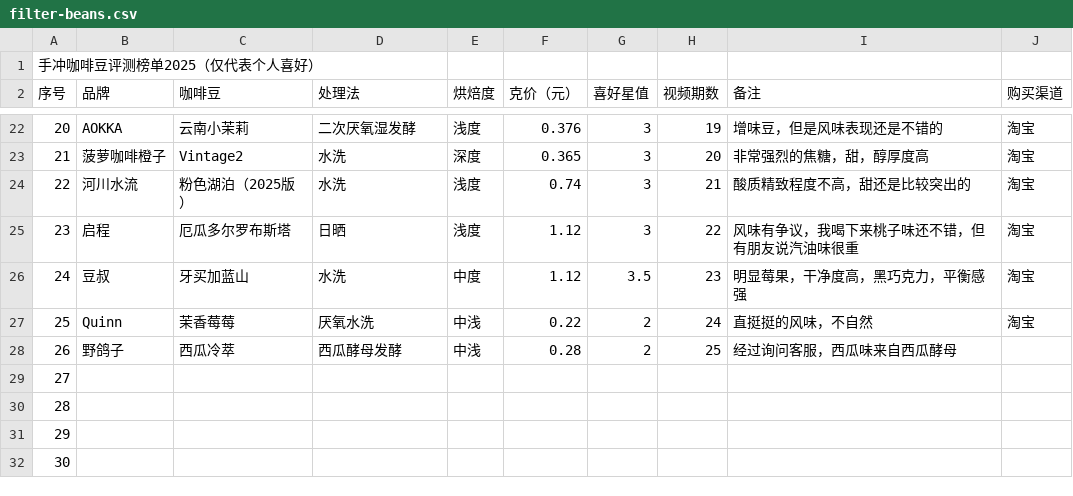
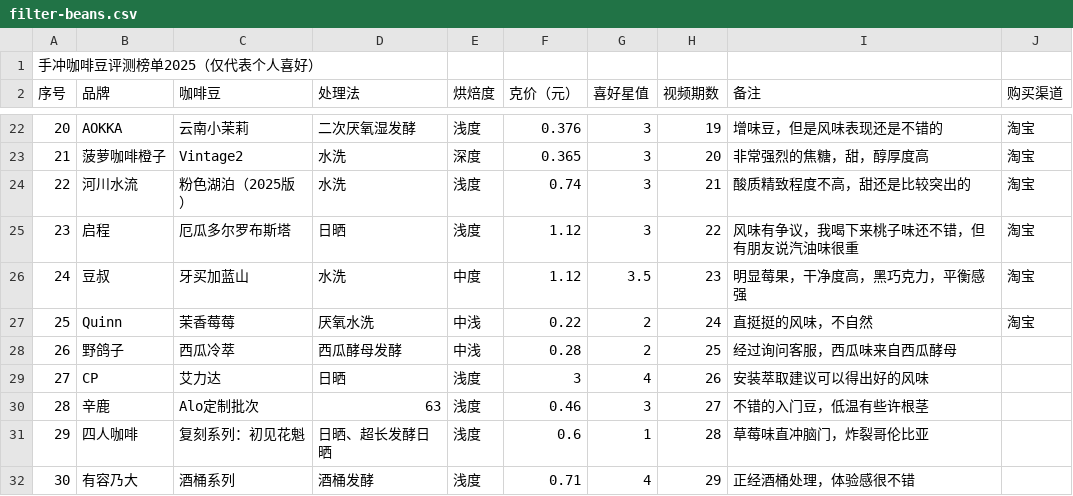
Before and after one commit to chuthree/brew-guide, a CSV file: public/data/filter-beans.csv, drawn as a sheet; only a part is shown, gaps mark what is left out; the diff covers the shown part only.

```diff
--- a/public/data/filter-beans.csv
+++ b/public/data/filter-beans.csv
@@ -28,5 +28,5 @@
 26,野鸽子,西瓜冷萃,西瓜酵母发酵,中浅,0.28,2,25,经过询问客服，西瓜味来自西瓜酵母,
-27,,,,,,,,,
-28,,,,,,,,,
-29,,,,,,,,,
-30,,,,,,,,,
+27,CP,艾力达,日晒,浅度,3,4,26,安装萃取建议可以得出好的风味,
+28,辛鹿,Alo定制批次,63,浅度,0.46,3,27,不错的入门豆，低温有些许根茎,
+29,四人咖啡,复刻系列：初见花魁,日晒、超长发酵日晒,浅度,0.6,1,28,草莓味直冲脑门，炸裂哥伦比亚,
+30,有容乃大,酒桶系列,酒桶发酵,浅度,0.71,4,29,正经酒桶处理，体验感很不错,
```
Also changed, not shown: 8 edited cells elsewhere in this file, public/data/espresso-beans.csv, 3 other files.
